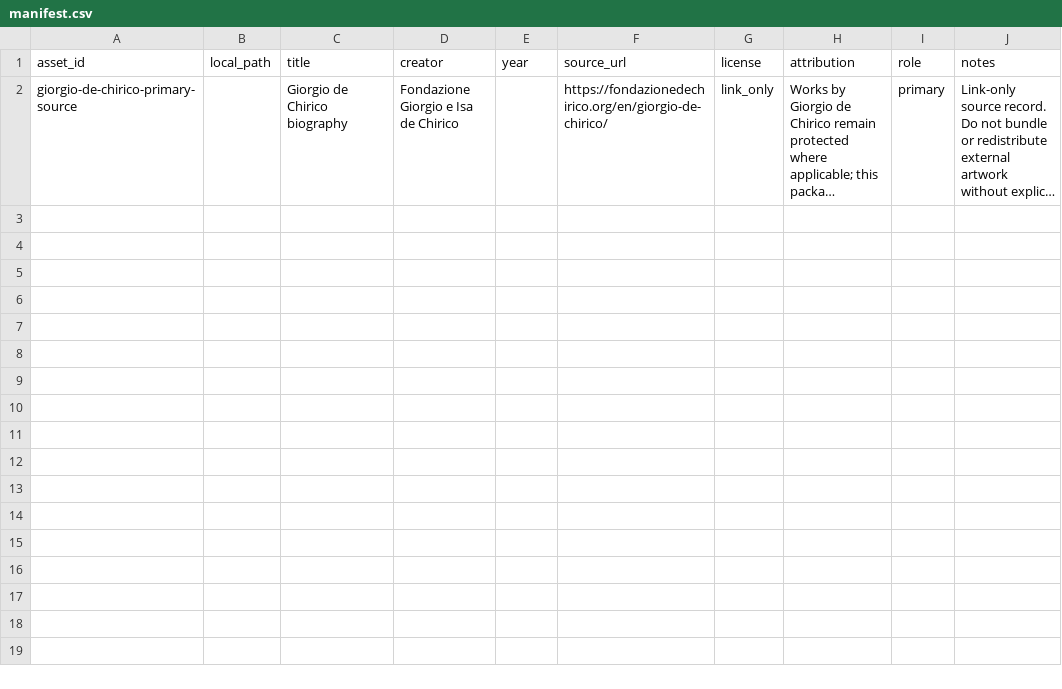
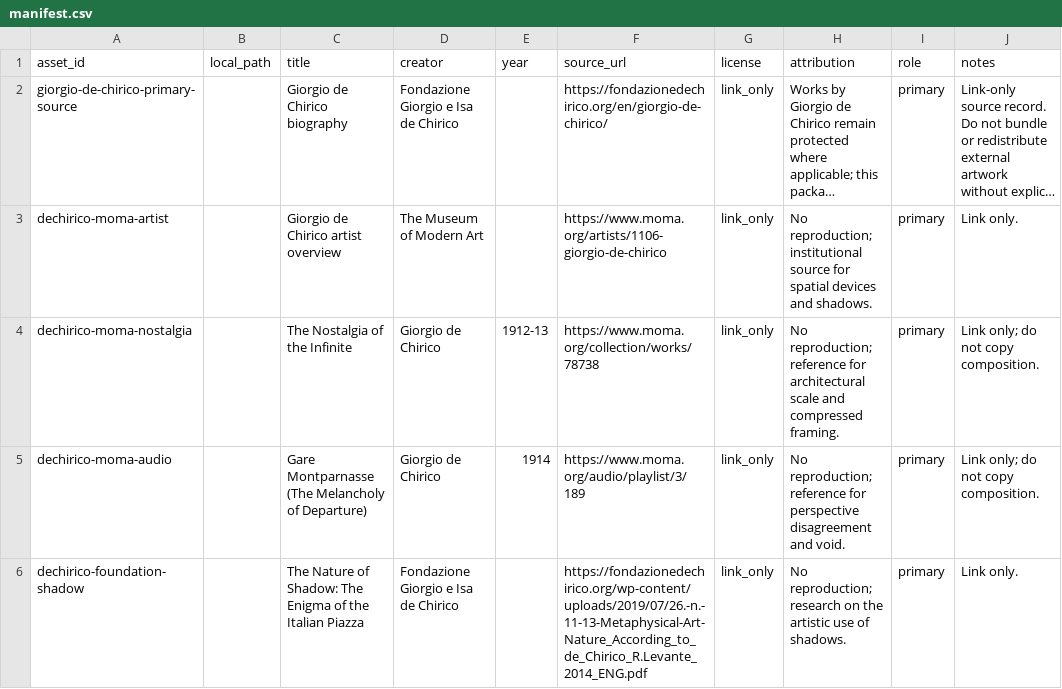
Before and after one commit to ZhouYinLong-lab/OhMyStyle, a CSV file: style-packages/artists/giorgio-de-chirico/references/manifest.csv, drawn as a sheet; long unchanged cells end in …; the diff names each change by its address in the sheet, - before the commit and + after, or states it on an @@ line.

Commit message:
feat: register de Chirico art direction

```diff
--- a/style-packages/artists/giorgio-de-chirico/references/manifest.csv
+++ b/style-packages/artists/giorgio-de-chirico/references/manifest.csv
+row 3: dechirico-moma-artist |  | Giorgio de Chirico artist overview | The Museum of Modern Art |  | https://www.moma.org/artists/1106-giorgio-de-chirico | link_only | No reproduction; institutional source for spatial devices and shadows. | primary | Link only.
+row 4: dechirico-moma-nostalgia |  | The Nostalgia of the Infinite | Giorgio de Chirico | 1912-13 | https://www.moma.org/collection/works/78738 | link_only | No reproduction; reference for architectural scale and compressed framing. | primary | Link only; do not copy composition.
+row 5: dechirico-moma-audio |  | Gare Montparnasse (The Melancholy of Departure) | Giorgio de Chirico | 1914 | https://www.moma.org/audio/playlist/3/189 | link_only | No reproduction; reference for perspective disagreement and void. | primary | Link only; do not copy composition.
+row 6: dechirico-foundation-shadow |  | The Nature of Shadow: The Enigma of the Italian Piazza | Fondazione Giorgio e Isa de Chirico |  | https://fondazionedechirico.org/wp-content/uploads/2019/07/26.-n.-11-13-Metaphysical-Art-Nature_According_to_de_Chirico_R.Levante_2014_ENG.pdf | link_only | No reproduction; research on the artistic use of shadows. | primary | Link only.
```
Also changed, not shown: 20 other files.
